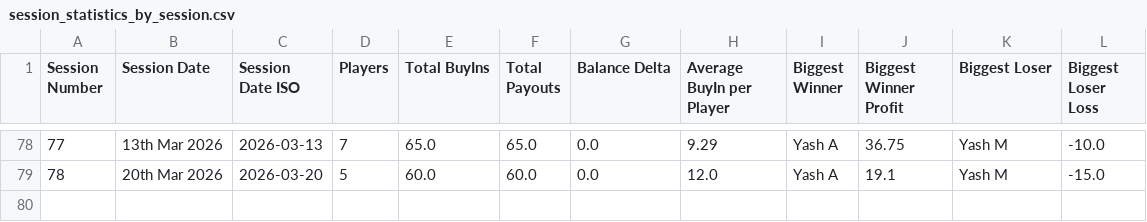
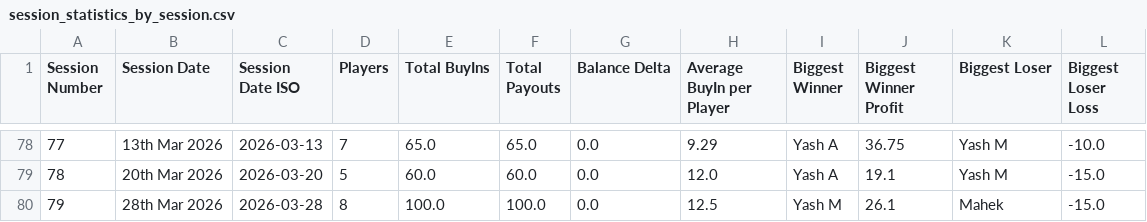
Before and after one commit to meet989898/Poker-Stats, a CSV file: session_statistics_by_session.csv, drawn as a sheet; only a part is shown, gaps mark what is left out; the diff names each change by its address in the sheet, - before the commit and + after, or states it on an @@ line.

```diff
--- a/session_statistics_by_session.csv
+++ b/session_statistics_by_session.csv
+row 80: 79 | 28th Mar 2026 | 2026-03-28 | 8 | 100.0 | 100.0 | 0.0 | 12.5 | Yash M | 26.1 | Mahek | -15.0
```
Also changed, not shown: player_statistics_by_session.csv.
